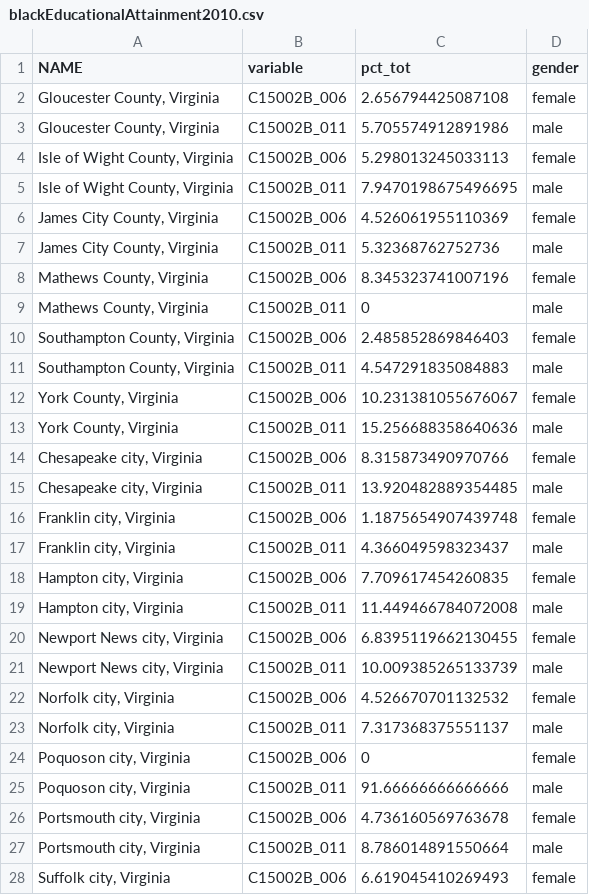
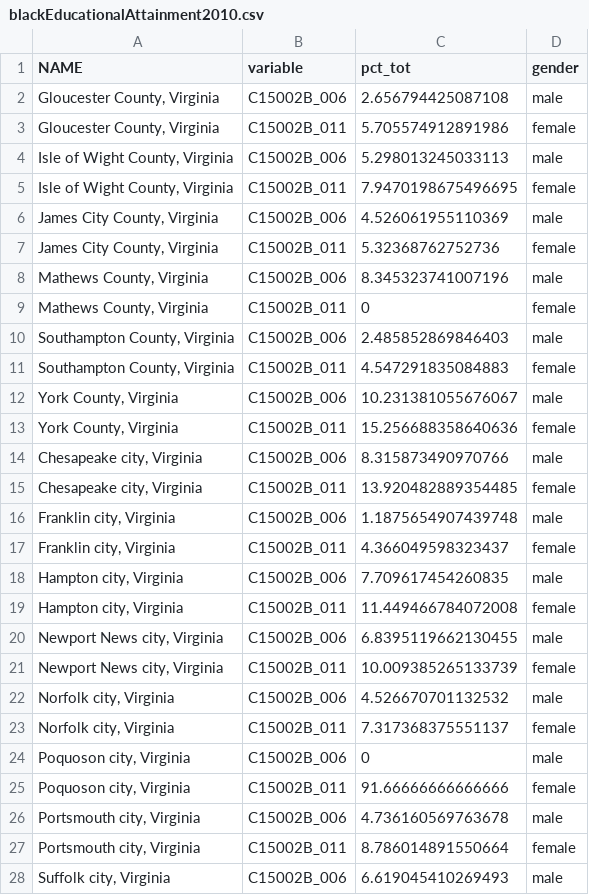
Before and after one commit to larsonsp/DSPG2021_HamptonRoads, a CSV file: shinyapp/data/TableC15002BFiveYearEstimates/blackEducationalAttainment2010.csv, drawn as a sheet; only a part is shown; the diff covers the shown part only.

```diff
--- a/shinyapp/data/TableC15002BFiveYearEstimates/blackEducationalAttainment2010.csv
+++ b/shinyapp/data/TableC15002BFiveYearEstimates/blackEducationalAttainment2010.csv
@@ -1,28 +1,28 @@
 NAME,variable,pct_tot,gender
-"Gloucester County, Virginia",C15002B_006,2.656794425087108,female
-"Gloucester County, Virginia",C15002B_011,5.705574912891986,male
-"Isle of Wight County, Virginia",C15002B_006,5.298013245033113,female
-"Isle of Wight County, Virginia",C15002B_011,7.9470198675496695,male
-"James City County, Virginia",C15002B_006,4.526061955110369,female
-"James City County, Virginia",C15002B_011,5.32368762752736,male
-"Mathews County, Virginia",C15002B_006,8.345323741007196,female
-"Mathews County, Virginia",C15002B_011,0,male
-"Southampton County, Virginia",C15002B_006,2.485852869846403,female
-"Southampton County, Virginia",C15002B_011,4.547291835084883,male
-"York County, Virginia",C15002B_006,10.231381055676067,female
-"York County, Virginia",C15002B_011,15.256688358640636,male
-"Chesapeake city, Virginia",C15002B_006,8.315873490970766,female
-"Chesapeake city, Virginia",C15002B_011,13.920482889354485,male
-"Franklin city, Virginia",C15002B_006,1.1875654907439748,female
-"Franklin city, Virginia",C15002B_011,4.366049598323437,male
-"Hampton city, Virginia",C15002B_006,7.709617454260835,female
-"Hampton city, Virginia",C15002B_011,11.449466784072008,male
-"Newport News city, Virginia",C15002B_006,6.8395119662130455,female
-"Newport News city, Virginia",C15002B_011,10.009385265133739,male
-"Norfolk city, Virginia",C15002B_006,4.526670701132532,female
-"Norfolk city, Virginia",C15002B_011,7.317368375551137,male
-"Poquoson city, Virginia",C15002B_006,0,female
-"Poquoson city, Virginia",C15002B_011,91.66666666666666,male
-"Portsmouth city, Virginia",C15002B_006,4.736160569763678,female
-"Portsmouth city, Virginia",C15002B_011,8.786014891550664,male
-"Suffolk city, Virginia",C15002B_006,6.619045410269493,female
+"Gloucester County, Virginia",C15002B_006,2.656794425087108,male
+"Gloucester County, Virginia",C15002B_011,5.705574912891986,female
+"Isle of Wight County, Virginia",C15002B_006,5.298013245033113,male
+"Isle of Wight County, Virginia",C15002B_011,7.9470198675496695,female
+"James City County, Virginia",C15002B_006,4.526061955110369,male
+"James City County, Virginia",C15002B_011,5.32368762752736,female
+"Mathews County, Virginia",C15002B_006,8.345323741007196,male
+"Mathews County, Virginia",C15002B_011,0,female
+"Southampton County, Virginia",C15002B_006,2.485852869846403,male
+"Southampton County, Virginia",C15002B_011,4.547291835084883,female
+"York County, Virginia",C15002B_006,10.231381055676067,male
+"York County, Virginia",C15002B_011,15.256688358640636,female
+"Chesapeake city, Virginia",C15002B_006,8.315873490970766,male
+"Chesapeake city, Virginia",C15002B_011,13.920482889354485,female
+"Franklin city, Virginia",C15002B_006,1.1875654907439748,male
+"Franklin city, Virginia",C15002B_011,4.366049598323437,female
+"Hampton city, Virginia",C15002B_006,7.709617454260835,male
+"Hampton city, Virginia",C15002B_011,11.449466784072008,female
+"Newport News city, Virginia",C15002B_006,6.8395119662130455,male
+"Newport News city, Virginia",C15002B_011,10.009385265133739,female
+"Norfolk city, Virginia",C15002B_006,4.526670701132532,male
+"Norfolk city, Virginia",C15002B_011,7.317368375551137,female
+"Poquoson city, Virginia",C15002B_006,0,male
+"Poquoson city, Virginia",C15002B_011,91.66666666666666,female
+"Portsmouth city, Virginia",C15002B_006,4.736160569763678,male
+"Portsmouth city, Virginia",C15002B_011,8.786014891550664,female
+"Suffolk city, Virginia",C15002B_006,6.619045410269493,male
```
Also changed, not shown: 5 edited cells elsewhere in this file, shinyapp/data/TableC15002BFiveYearEstimates/blackEducationalAttainment2011.csv, shinyapp/data/TableC15002BFiveYearEstimates/blackEducationalAttainment2012.csv, 9 other files.
